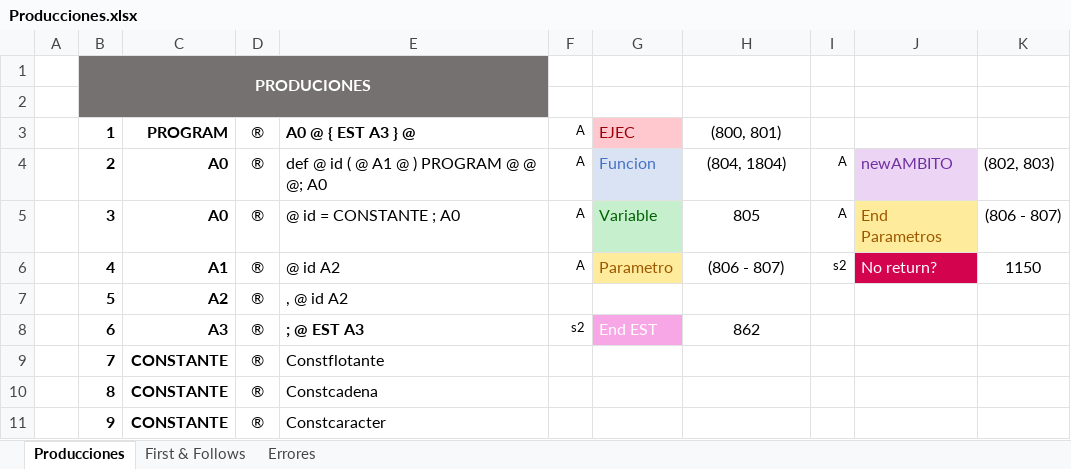
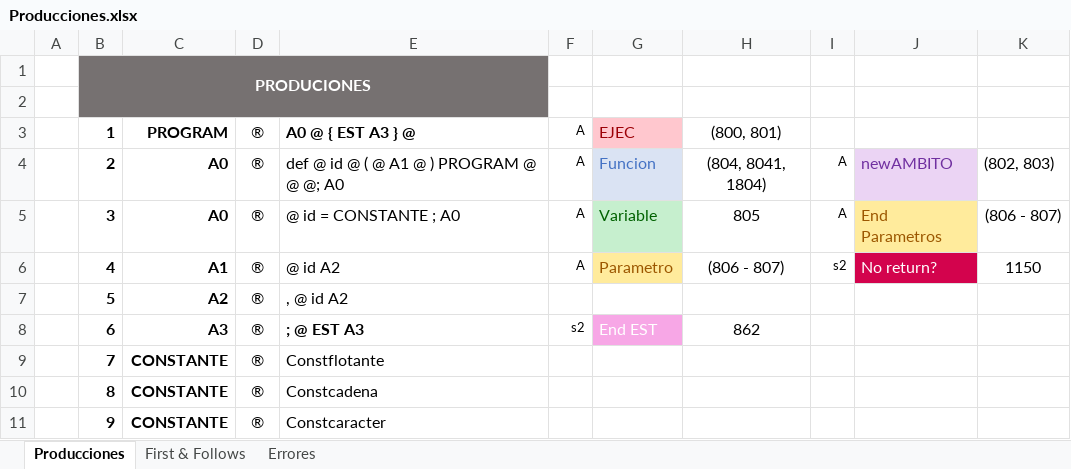
Before and after one commit to EstefanyVelarde/COMPI2020, an Excel workbook: Producciones.xlsx, sheet Producciones, drawn as a sheet; only a part is shown; values as stored, in another font and other column widths than the file's, no borders; conditional formats not drawn; the diff names each change by its address in the sheet, - before the commit and + after, or states it on an @@ line.

```diff
--- a/Producciones.xlsx (sheet Producciones)
+++ b/Producciones.xlsx (sheet Producciones)
-E4: def @ id ( @ A1 @ ) PROGRAM @ @ @; A0
+E4: def @ id @ ( @ A1 @ ) PROGRAM @ @ @; A0
-H4: (804, 1804)
+H4: (804, 8041, 1804)
```
Also changed, not shown: 20 other files.
